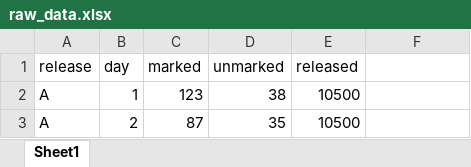
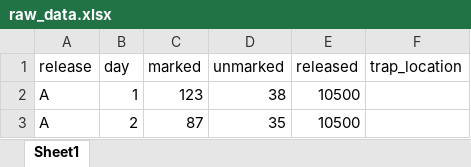
Before and after one commit to chaochen88/lee_county_SIT, an Excel workbook: raw_data.xlsx, sheet Sheet1, drawn as a sheet; only a part is shown; values as stored, in another font and other column widths than the file's, no borders; the diff names each change by its address in the sheet, - before the commit and + after, or states it on an @@ line.

Commit message:
add_trap_location

```diff
--- a/raw_data.xlsx (sheet Sheet1)
+++ b/raw_data.xlsx (sheet Sheet1)
-F1: (empty)
+F1: trap_location
```
